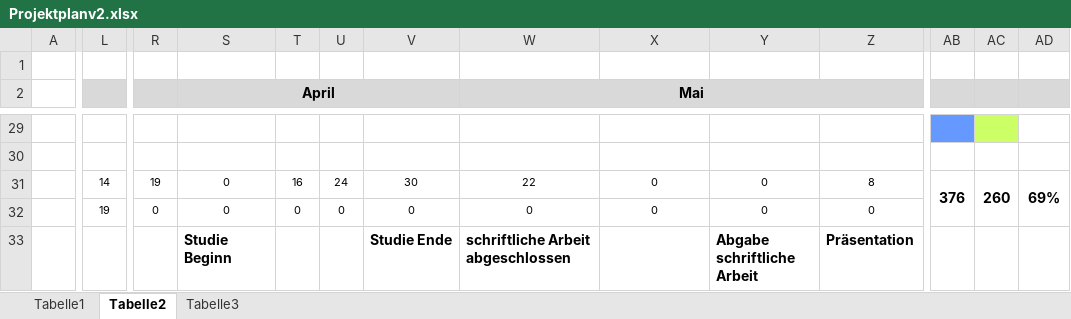
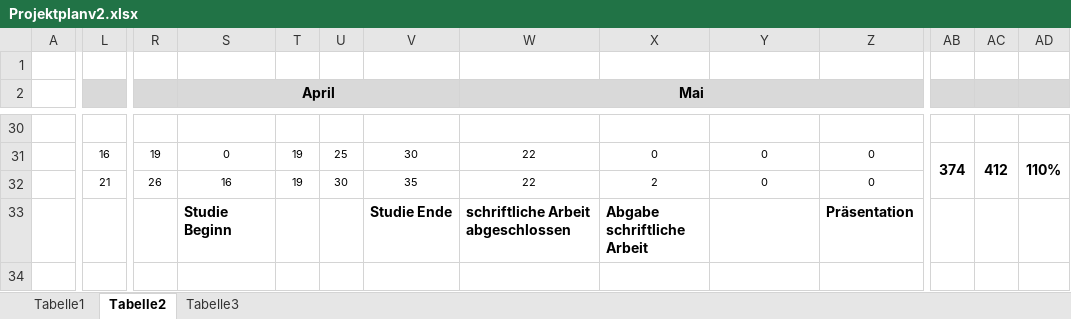
Before and after one commit to coffeefan/bachelorarbeit, an Excel workbook: 4 Thesis/chapters/images/excel-statistik/excel/Projektplanv2.xlsx, sheet Tabelle2, drawn as a sheet; only a part is shown, gaps mark what is left out; values as stored, in another font and other column widths than the file's, no borders; removed rows and columns are numbered as before the commit, all else as after; rows hold the shown columns only; the diff covers the shown part only; the diff names each change by its address in the sheet, - before the commit and + after, or states it on an @@ line.

```diff
--- a/4 Thesis/chapters/images/excel-statistik/excel/Projektplanv2.xlsx (sheet Tabelle2)
+++ b/4 Thesis/chapters/images/excel-statistik/excel/Projektplanv2.xlsx (sheet Tabelle2)
-AB30 fill: #6699FF
+AB30 fill: none
-AC30 fill: #CCFF66
+AC30 fill: none
-row 30: (empty)
-L31: 14
+L31: 16
-T31: 16
+T31: 19
-U31: 24
+U31: 25
-Z31: 8
+Z31: 0
-AB31: 376
+AB31: 374
-AC31: 260
+AC31: 412
-AD31: 69%
+AD31: 110%
-L32: 19
+L32: 21
-R32: 0
+R32: 26
-S32 (April): 0
+S32 (April): 16
-T32: 0
+T32: 19
-U32: 0
+U32: 30
-V32: 0
+V32: 35
-W32 (Mai): 0
+W32 (Mai): 22
-X32: 0
+X32: 2
-X33: (empty)
+X33: Abgabe schriftliche Arbeit
-Y33: Abgabe schriftliche Arbeit
+Y33: (empty)
```
Also changed, not shown: 6 added rows, 5 removed rows, 17 edited cells and cell formats elsewhere in this sheet, 4 Thesis/images/excel-statistik/excel/Projektplanv2.xlsx, 36 other files.
